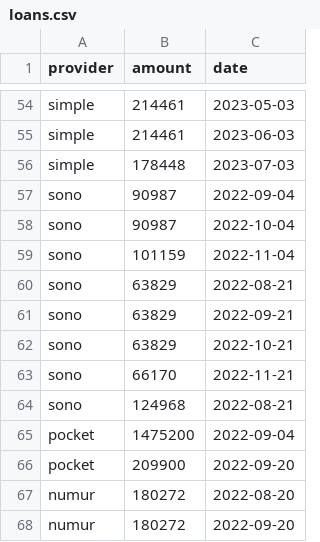
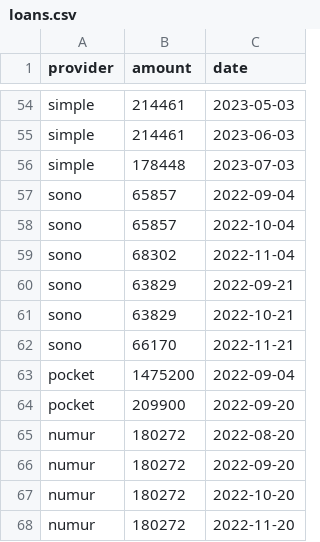
Before and after one commit to bolorcln/loans, a CSV file: resources/loans.csv, drawn as a sheet; only a part is shown, gaps mark what is left out; the shorter side is filled out with more unchanged rows.

Commit message:
change loans

```diff
--- a/resources/loans.csv
+++ b/resources/loans.csv
@@ -56,6 +56,5 @@ simple,214461,2023-06-03
 simple,178448,2023-07-03
-sono,90987,2022-09-04
-sono,90987,2022-10-04
-sono,101159,2022-11-04
-sono,63829,2022-08-21
+sono,65857,2022-09-04
+sono,65857,2022-10-04
+sono,68302,2022-11-04
 sono,63829,2022-09-21
@@ -63,3 +62,2 @@ sono,63829,2022-10-21
 sono,66170,2022-11-21
-sono,124968,2022-08-21
 pocket,1475200,2022-09-04
```
Also changed, not shown: 1 other file.
